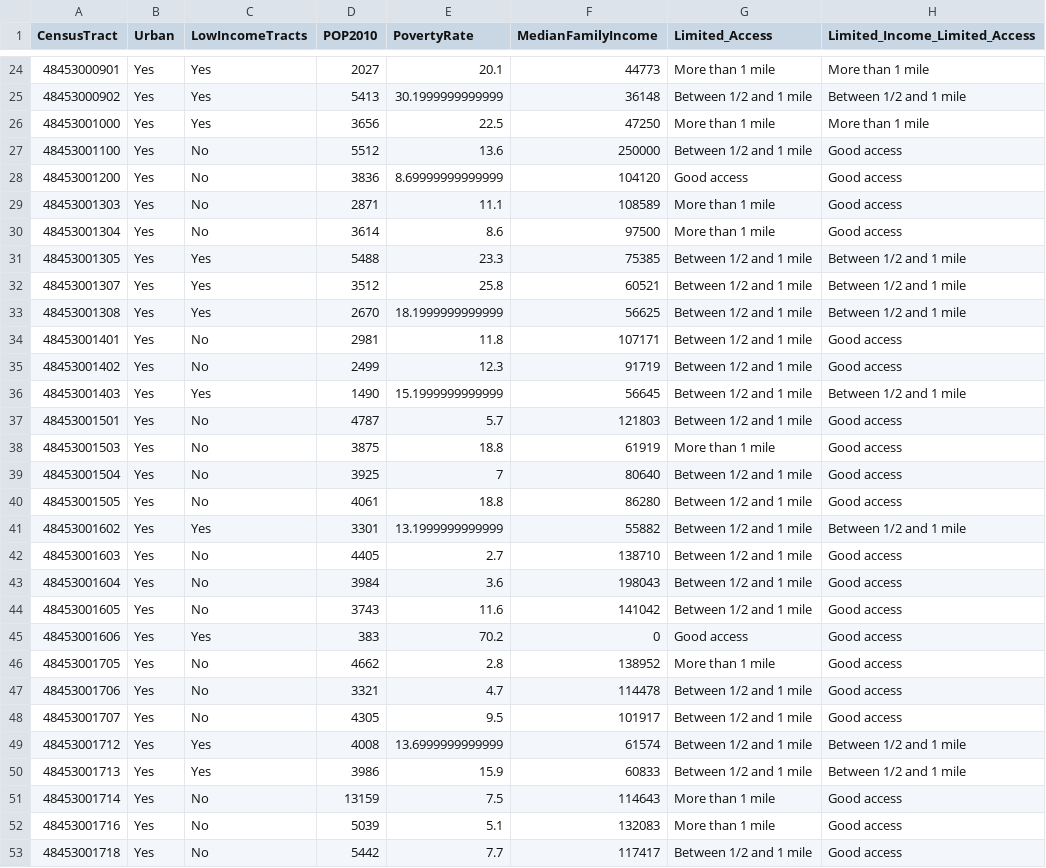
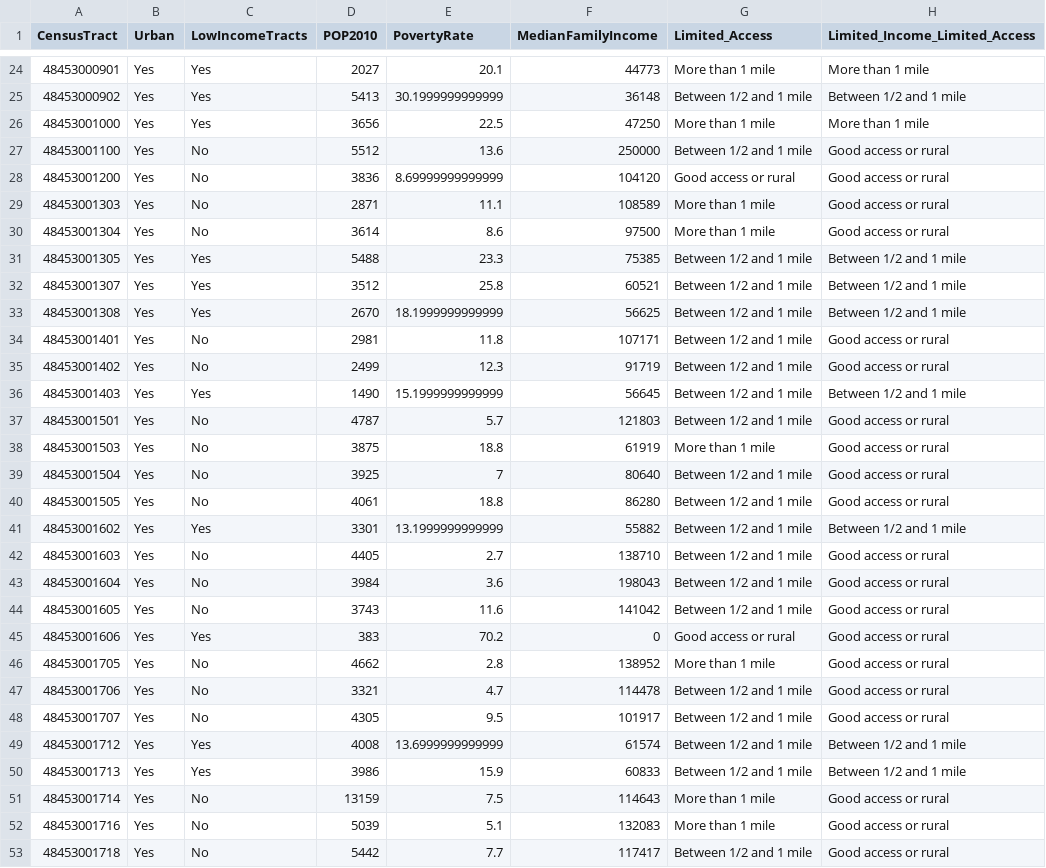
Before and after one commit to utdata/rwd-food-desert, a CSV file: data-processed/tfa.csv, drawn as a sheet; only a part is shown, gaps mark what is left out; the diff covers the shown part only.

```diff
--- a/data-processed/tfa.csv
+++ b/data-processed/tfa.csv
@@ -26,6 +26,6 @@ CensusTract,Urban,LowIncomeTracts,POP2010,PovertyRate,MedianFamilyIncome,Limited
 48453001000,Yes,Yes,3656,22.5,47250,More than 1 mile,More than 1 mile
-48453001100,Yes,No,5512,13.6,250000,Between 1/2 and 1 mile,Good access
-48453001200,Yes,No,3836,8.69999999999999,104120,Good access,Good access
-48453001303,Yes,No,2871,11.1,108589,More than 1 mile,Good access
-48453001304,Yes,No,3614,8.6,97500,More than 1 mile,Good access
+48453001100,Yes,No,5512,13.6,250000,Between 1/2 and 1 mile,Good access or rural
+48453001200,Yes,No,3836,8.69999999999999,104120,Good access or rural,Good access or rural
+48453001303,Yes,No,2871,11.1,108589,More than 1 mile,Good access or rural
+48453001304,Yes,No,3614,8.6,97500,More than 1 mile,Good access or rural
 48453001305,Yes,Yes,5488,23.3,75385,Between 1/2 and 1 mile,Between 1/2 and 1 mile
@@ -33,21 +33,21 @@ CensusTract,Urban,LowIncomeTracts,POP2010,PovertyRate,MedianFamilyIncome,Limited
 48453001308,Yes,Yes,2670,18.1999999999999,56625,Between 1/2 and 1 mile,Between 1/2 and 1 mile
-48453001401,Yes,No,2981,11.8,107171,Between 1/2 and 1 mile,Good access
-48453001402,Yes,No,2499,12.3,91719,Between 1/2 and 1 mile,Good access
+48453001401,Yes,No,2981,11.8,107171,Between 1/2 and 1 mile,Good access or rural
+48453001402,Yes,No,2499,12.3,91719,Between 1/2 and 1 mile,Good access or rural
 48453001403,Yes,Yes,1490,15.1999999999999,56645,Between 1/2 and 1 mile,Between 1/2 and 1 mile
-48453001501,Yes,No,4787,5.7,121803,Between 1/2 and 1 mile,Good access
-48453001503,Yes,No,3875,18.8,61919,More than 1 mile,Good access
-48453001504,Yes,No,3925,7,80640,Between 1/2 and 1 mile,Good access
-48453001505,Yes,No,4061,18.8,86280,Between 1/2 and 1 mile,Good access
+48453001501,Yes,No,4787,5.7,121803,Between 1/2 and 1 mile,Good access or rural
+48453001503,Yes,No,3875,18.8,61919,More than 1 mile,Good access or rural
+48453001504,Yes,No,3925,7,80640,Between 1/2 and 1 mile,Good access or rural
+48453001505,Yes,No,4061,18.8,86280,Between 1/2 and 1 mile,Good access or rural
 48453001602,Yes,Yes,3301,13.1999999999999,55882,Between 1/2 and 1 mile,Between 1/2 and 1 mile
-48453001603,Yes,No,4405,2.7,138710,Between 1/2 and 1 mile,Good access
-48453001604,Yes,No,3984,3.6,198043,Between 1/2 and 1 mile,Good access
-48453001605,Yes,No,3743,11.6,141042,Between 1/2 and 1 mile,Good access
-48453001606,Yes,Yes,383,70.2,0,Good access,Good access
-48453001705,Yes,No,4662,2.8,138952,More than 1 mile,Good access
-48453001706,Yes,No,3321,4.7,114478,Between 1/2 and 1 mile,Good access
-48453001707,Yes,No,4305,9.5,101917,Between 1/2 and 1 mile,Good access
+48453001603,Yes,No,4405,2.7,138710,Between 1/2 and 1 mile,Good access or rural
+48453001604,Yes,No,3984,3.6,198043,Between 1/2 and 1 mile,Good access or rural
+48453001605,Yes,No,3743,11.6,141042,Between 1/2 and 1 mile,Good access or rural
+48453001606,Yes,Yes,383,70.2,0,Good access or rural,Good access or rural
+48453001705,Yes,No,4662,2.8,138952,More than 1 mile,Good access or rural
+48453001706,Yes,No,3321,4.7,114478,Between 1/2 and 1 mile,Good access or rural
+48453001707,Yes,No,4305,9.5,101917,Between 1/2 and 1 mile,Good access or rural
 48453001712,Yes,Yes,4008,13.6999999999999,61574,Between 1/2 and 1 mile,Between 1/2 and 1 mile
 48453001713,Yes,Yes,3986,15.9,60833,Between 1/2 and 1 mile,Between 1/2 and 1 mile
-48453001714,Yes,No,13159,7.5,114643,More than 1 mile,Good access
-48453001716,Yes,No,5039,5.1,132083,More than 1 mile,Good access
-48453001718,Yes,No,5442,7.7,117417,Between 1/2 and 1 mile,Good access
+48453001714,Yes,No,13159,7.5,114643,More than 1 mile,Good access or rural
+48453001716,Yes,No,5039,5.1,132083,More than 1 mile,Good access or rural
+48453001718,Yes,No,5442,7.7,117417,Between 1/2 and 1 mile,Good access or rural
```
Also changed, not shown: 143 edited cells elsewhere in this file, 14 other files.
